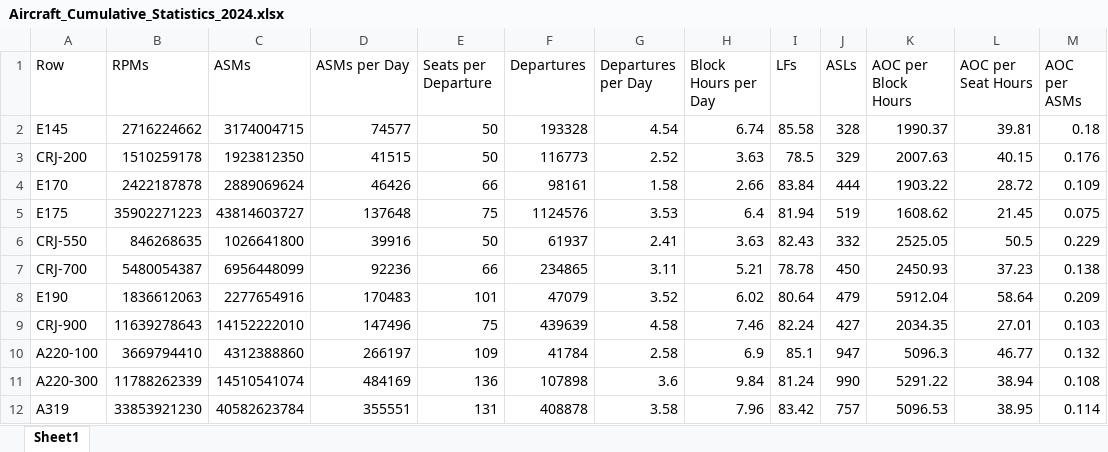
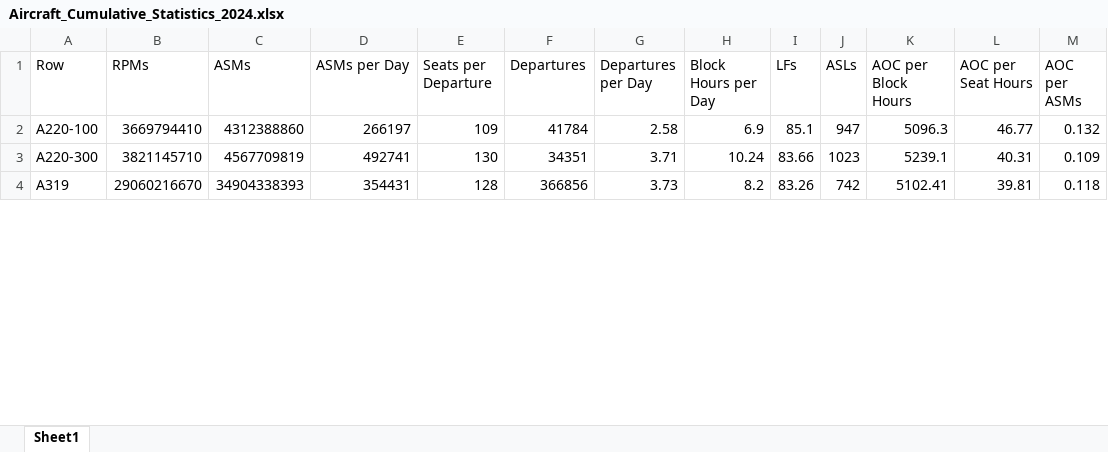
Before and after one commit to andyeske/Airline-Data-Analysis-Tools, an Excel workbook: Output Data Tables/APAT Outputs/Aggregated Tables/2024/Aircraft_Cumulative_Statistics_2024.xlsx, sheet Sheet1, drawn as a sheet; only a part is shown; values as stored, in another font and other column widths than the file's, no borders; removed rows and columns are numbered as before the commit, all else as after; the diff covers the shown part only; the diff names each change by its address in the sheet, - before the commit and + after, or states it on an @@ line.

```diff
--- a/Output Data Tables/APAT Outputs/Aggregated Tables/2024/Aircraft_Cumulative_Statistics_2024.xlsx (sheet Sheet1)
+++ b/Output Data Tables/APAT Outputs/Aggregated Tables/2024/Aircraft_Cumulative_Statistics_2024.xlsx (sheet Sheet1)
-row 2: E145 | 2716224662 | 3174004715 | 74577 | 50 | 193328 | 4.54 | 6.74 | 85.58 | 328 | 1990.37 | 39.81 | 0.18
-row 3: CRJ-200 | 1510259178 | 1923812350 | 41515 | 50 | 116773 | 2.52 | 3.63 | 78.5 | 329 | 2007.63 | 40.15 | 0.176
-row 4: E170 | 2422187878 | 2889069624 | 46426 | 66 | 98161 | 1.58 | 2.66 | 83.84 | 444 | 1903.22 | 28.72 | 0.109
-row 5: E175 | 35902271223 | 43814603727 | 137648 | 75 | 1124576 | 3.53 | 6.4 | 81.94 | 519 | 1608.62 | 21.45 | 0.075
-row 6: CRJ-550 | 846268635 | 1026641800 | 39916 | 50 | 61937 | 2.41 | 3.63 | 82.43 | 332 | 2525.05 | 50.5 | 0.229
-row 7: CRJ-700 | 5480054387 | 6956448099 | 92236 | 66 | 234865 | 3.11 | 5.21 | 78.78 | 450 | 2450.93 | 37.23 | 0.138
-row 8: E190 | 1836612063 | 2277654916 | 170483 | 101 | 47079 | 3.52 | 6.02 | 80.64 | 479 | 5912.04 | 58.64 | 0.209
-row 9: CRJ-900 | 11639278643 | 14152222010 | 147496 | 75 | 439639 | 4.58 | 7.46 | 82.24 | 427 | 2034.35 | 27.01 | 0.103
-B3 (RPMs): 11788262339
+B3 (RPMs): 3821145710
-C3 (ASMs): 14510541074
+C3 (ASMs): 4567709819
-D3 (ASMs per Day): 484169
+D3 (ASMs per Day): 492741
-E3 (Seats per Departure): 136
+E3 (Seats per Departure): 130
-F3 (Departures): 107898
+F3 (Departures): 34351
-G3 (Departures per Day): 3.6
+G3 (Departures per Day): 3.71
-H3 (Block Hours per Day): 9.84
+H3 (Block Hours per Day): 10.24
-I3 (LFs): 81.24
+I3 (LFs): 83.66
-J3 (ASLs): 990
+J3 (ASLs): 1023
-K3 (AOC per Block Hours): 5291.22
+K3 (AOC per Block Hours): 5239.1
-L3 (AOC per Seat Hours): 38.94
+L3 (AOC per Seat Hours): 40.31
-M3 (AOC per ASMs): 0.108
+M3 (AOC per ASMs): 0.109
-B4 (RPMs): 33853921230
+B4 (RPMs): 29060216670
-C4 (ASMs): 40582623784
+C4 (ASMs): 34904338393
-D4 (ASMs per Day): 355551
+D4 (ASMs per Day): 354431
-E4 (Seats per Departure): 131
+E4 (Seats per Departure): 128
-F4 (Departures): 408878
+F4 (Departures): 366856
-G4 (Departures per Day): 3.58
+G4 (Departures per Day): 3.73
-H4 (Block Hours per Day): 7.96
+H4 (Block Hours per Day): 8.2
-I4 (LFs): 83.42
+I4 (LFs): 83.26
-J4 (ASLs): 757
+J4 (ASLs): 742
-K4 (AOC per Block Hours): 5096.53
+K4 (AOC per Block Hours): 5102.41
-L4 (AOC per Seat Hours): 38.95
+L4 (AOC per Seat Hours): 39.81
-M4 (AOC per ASMs): 0.114
+M4 (AOC per ASMs): 0.118
```
Also changed, not shown: 1 removed row and 165 edited cells elsewhere in this sheet, Output Data Tables/APAT Outputs/Aggregated Tables/2024/Airline_Cumulative_Statistics_2024.xlsx.
